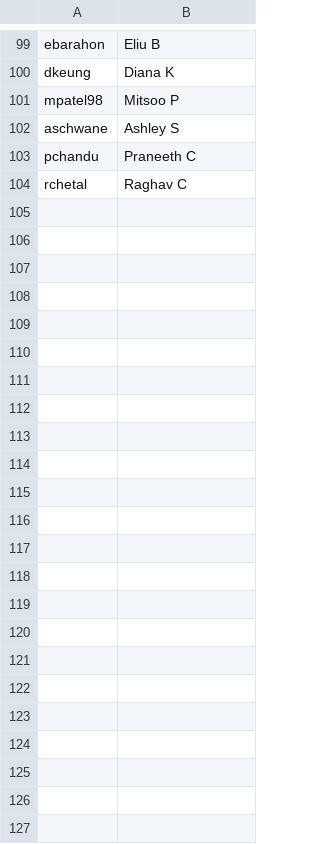
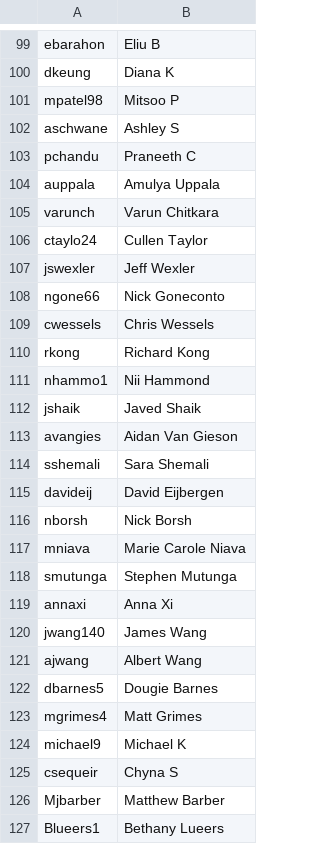
Before and after one commit to AKPsi-OT/akpsi_vote_server, a CSV file: static/ids.csv, drawn as a sheet; only a part is shown, gaps mark what is left out.

Commit message:
Added Chi Class to Voting Server

```diff
--- a/static/ids.csv
+++ b/static/ids.csv
@@ -103,2 +103,25 @@ aschwane, Ashley S
 pchandu, Praneeth C
-rchetal, Raghav C
+auppala, Amulya Uppala
+varunch, Varun Chitkara
+ctaylo24, Cullen Taylor
+jswexler, Jeff Wexler
+ngone66, Nick Goneconto
+cwessels, Chris Wessels
+rkong, Richard Kong
+nhammo1, Nii Hammond
+jshaik, Javed Shaik
+avangies, Aidan Van Gieson
+sshemali, Sara Shemali
+davideij, David Eijbergen
+nborsh, Nick Borsh
+mniava, Marie Carole Niava
+smutunga, Stephen Mutunga
+annaxi, Anna Xi
+jwang140, James Wang
+ajwang, Albert Wang
+dbarnes5, Dougie Barnes
+mgrimes4, Matt Grimes
+michael9, Michael K
+csequeir, Chyna S
+Mjbarber, Matthew Barber
+Blueers1, Bethany Lueers
```
